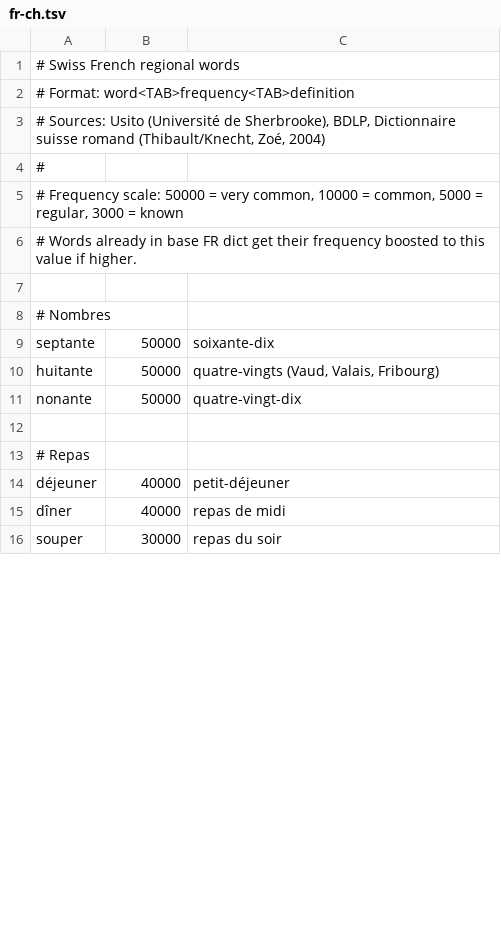
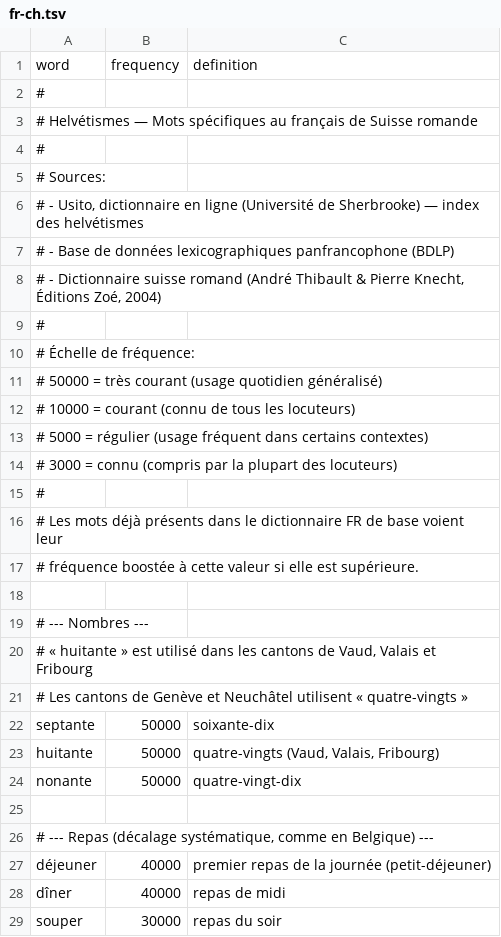
Before and after one commit to JonaWhisper/jonawhisper-spellcheck-dicts, a TSV file: data/fr-ch.tsv, drawn as a sheet; only a part is shown; the diff covers the shown part only.

Commit message:
refactor: parse TSV with CSV library, restore detailed comments
Use Ruby CSV gem with col_sep/headers/skip_lines instead of manual
line parsing. Restore detailed per-word comments and source citations
in all regional data files.

```diff
--- a/data/fr-ch.tsv
+++ b/data/fr-ch.tsv
@@ -1,9 +1,22 @@
-# Swiss French regional words
-# Format: word<TAB>frequency<TAB>definition
-# Sources: Usito (Université de Sherbrooke), BDLP, Dictionnaire suisse romand (Thibault/Knecht, Zoé, 2004)
+word	frequency	definition
 #
-# Frequency scale: 50000 = very common, 10000 = common, 5000 = regular, 3000 = known
-# Words already in base FR dict get their frequency boosted to this value if higher.
+# Helvétismes — Mots spécifiques au français de Suisse romande
+#
+# Sources:
+#   - Usito, dictionnaire en ligne (Université de Sherbrooke) — index des helvétismes
+#   - Base de données lexicographiques panfrancophone (BDLP)
+#   - Dictionnaire suisse romand (André Thibault & Pierre Knecht, Éditions Zoé, 2004)
+#
+# Échelle de fréquence:
+#   50000 = très courant (usage quotidien généralisé)
+#   10000 = courant (connu de tous les locuteurs)
+#    5000 = régulier (usage fréquent dans certains contextes)
+#    3000 = connu (compris par la plupart des locuteurs)
+#
+# Les mots déjà présents dans le dictionnaire FR de base voient leur
+# fréquence boostée à cette valeur si elle est supérieure.
 
-# Nombres
+# --- Nombres ---
+# « huitante » est utilisé dans les cantons de Vaud, Valais et Fribourg
+# Les cantons de Genève et Neuchâtel utilisent « quatre-vingts »
 septante	50000	soixante-dix
@@ -12,4 +25,4 @@ nonante	50000	quatre-vingt-dix
 
-# Repas
-déjeuner	40000	petit-déjeuner
+# --- Repas (décalage systématique, comme en Belgique) ---
+déjeuner	40000	premier repas de la journée (petit-déjeuner)
 dîner	40000	repas de midi
```
Also changed, not shown: 2 added rows and 78 edited cells elsewhere in this file, data/fr-be.tsv, data/fr-ca.tsv, 1 other file.
